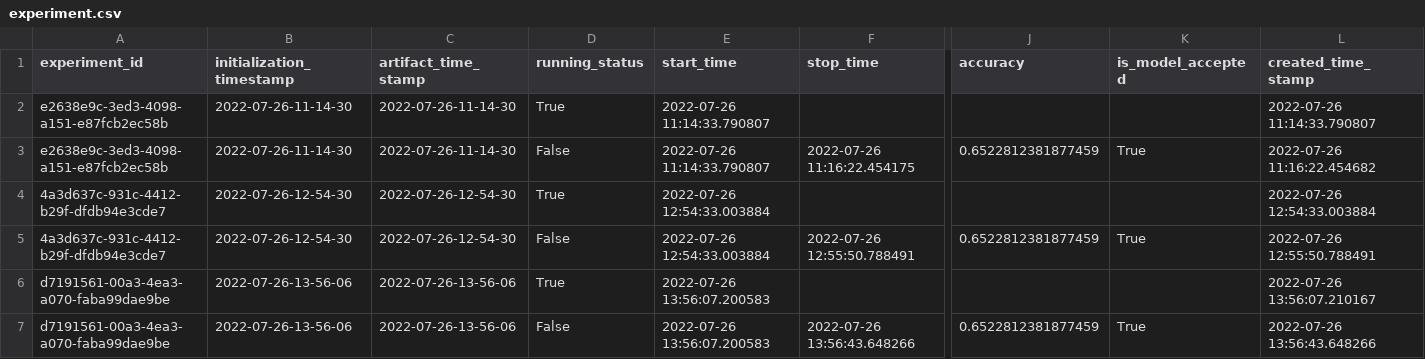
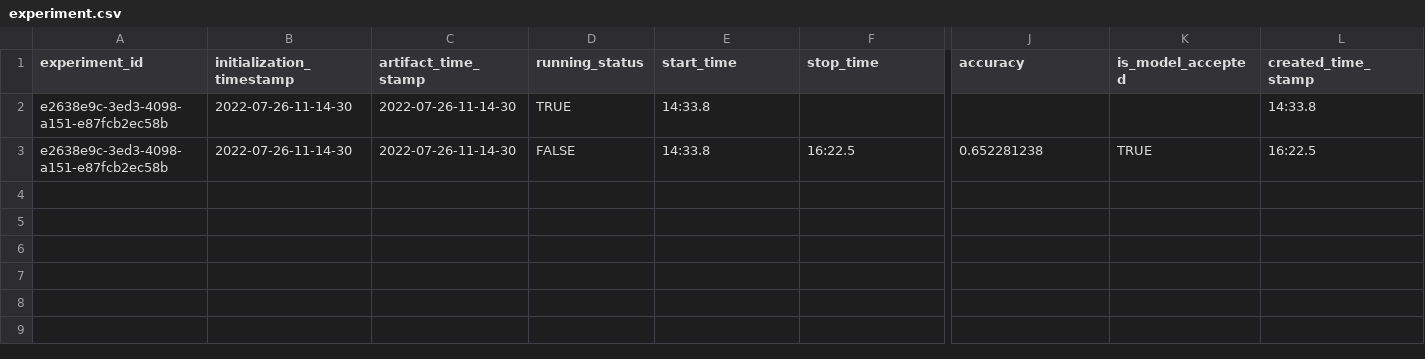
Before and after one commit to bheemaguli/House-Price-Prediction, a CSV file: housing/artifact/experiment/experiment.csv, drawn as a sheet; only a part is shown, gaps mark what is left out; rows hold the shown columns only; the diff names each change by its address in the sheet, - before the commit and + after, or states it on an @@ line.

Commit message:
Updated sample model data

```diff
--- a/housing/artifact/experiment/experiment.csv
+++ b/housing/artifact/experiment/experiment.csv
-D2 (running_status): True
+D2 (running_status): TRUE
-E2:E3 (start_time): 2022-07-26 11:14:33.790807
+E2:E3 (start_time): 14:33.8
-L2 (created_time_stamp): 2022-07-26 11:14:33.790807
+L2 (created_time_stamp): 14:33.8
-D3 (running_status): False
+D3 (running_status): FALSE
-F3 (stop_time): 2022-07-26 11:16:22.454175
+F3 (stop_time): 16:22.5
-J3 (accuracy): 0.6522812381877459
+J3 (accuracy): 0.652281238
-K3 (is_model_accepted): True
+K3 (is_model_accepted): TRUE
-L3 (created_time_stamp): 2022-07-26 11:16:22.454682
+L3 (created_time_stamp): 16:22.5
-row 4: 4a3d637c-931c-4412-b29f-dfdb94e3cde7 | 2022-07-26-12-54-30 | 2022-07-26-12-54-30 | True | 2022-07-26 12:54:33.003884 |  |  |  | 2022-07-26 12:54:33.003884
-row 5: 4a3d637c-931c-4412-b29f-dfdb94e3cde7 | 2022-07-26-12-54-30 | 2022-07-26-12-54-30 | False | 2022-07-26 12:54:33.003884 | 2022-07-26 12:55:50.788491 | 0.6522812381877459 | True | 2022-07-26 12:55:50.788491
-row 6: d7191561-00a3-4ea3-a070-faba99dae9be | 2022-07-26-13-56-06 | 2022-07-26-13-56-06 | True | 2022-07-26 13:56:07.200583 |  |  |  | 2022-07-26 13:56:07.210167
-row 7: d7191561-00a3-4ea3-a070-faba99dae9be | 2022-07-26-13-56-06 | 2022-07-26-13-56-06 | False | 2022-07-26 13:56:07.200583 | 2022-07-26 13:56:43.648266 | 0.6522812381877459 | True | 2022-07-26 13:56:43.648266
```
Also changed, not shown: 1 other file.
